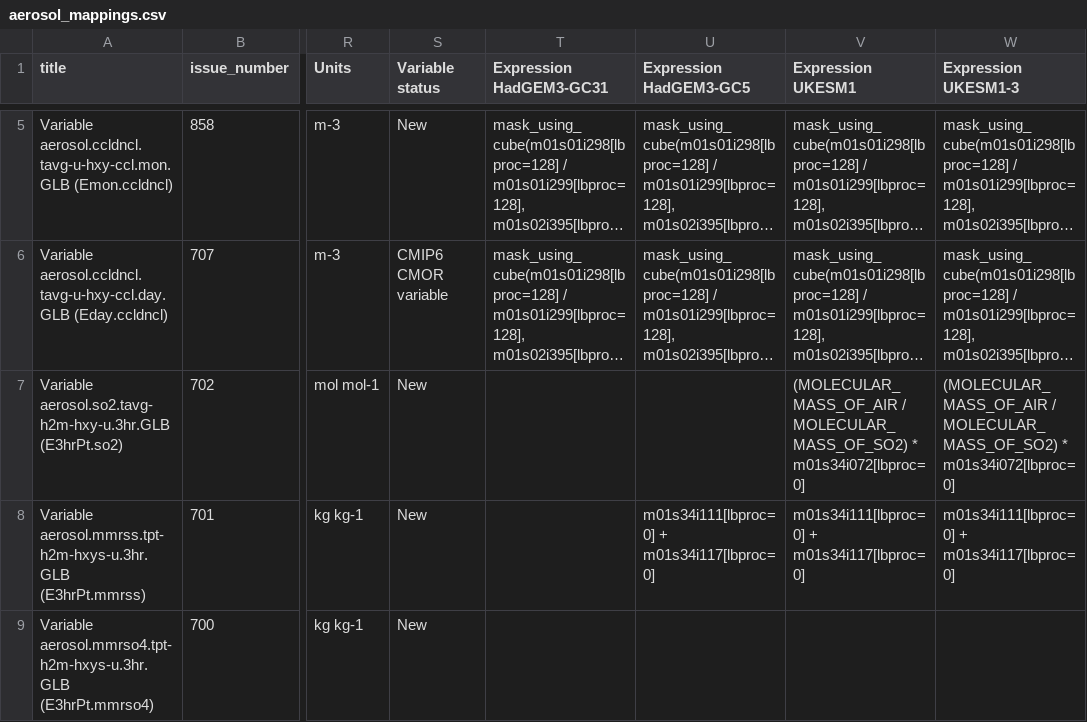
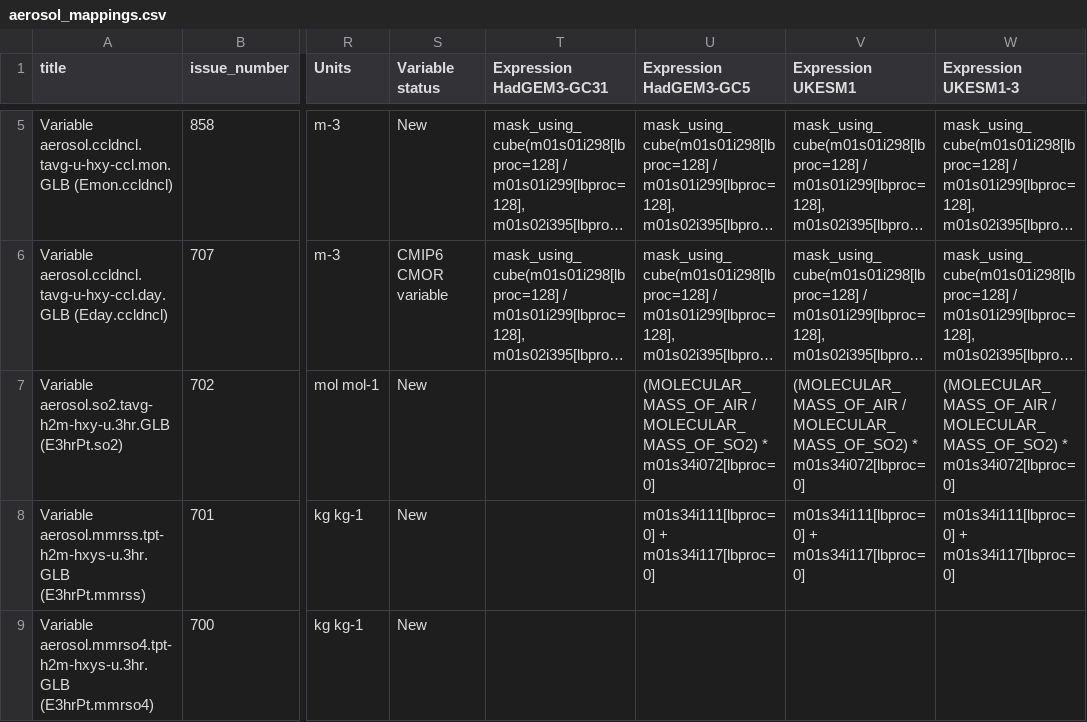
Before and after one commit to UKNCSP/CDDS-CMIP7-mappings, a CSV file: data/aerosol_mappings.csv, drawn as a sheet; only a part is shown, gaps mark what is left out; long unchanged cells end in …; the diff names each change by its address in the sheet, - before the commit and + after, or states it on an @@ line.

```diff
--- a/data/aerosol_mappings.csv
+++ b/data/aerosol_mappings.csv
-U7 (Expression HadGEM3-GC5): (empty)
+U7 (Expression HadGEM3-GC5): (MOLECULAR_MASS_OF_AIR / MOLECULAR_MASS_OF_SO2) * m01s34i072[lbproc=0]
```
Also changed, not shown: data/aerosol_mappings_new.csv, data/stash.csv, 2 other files.
